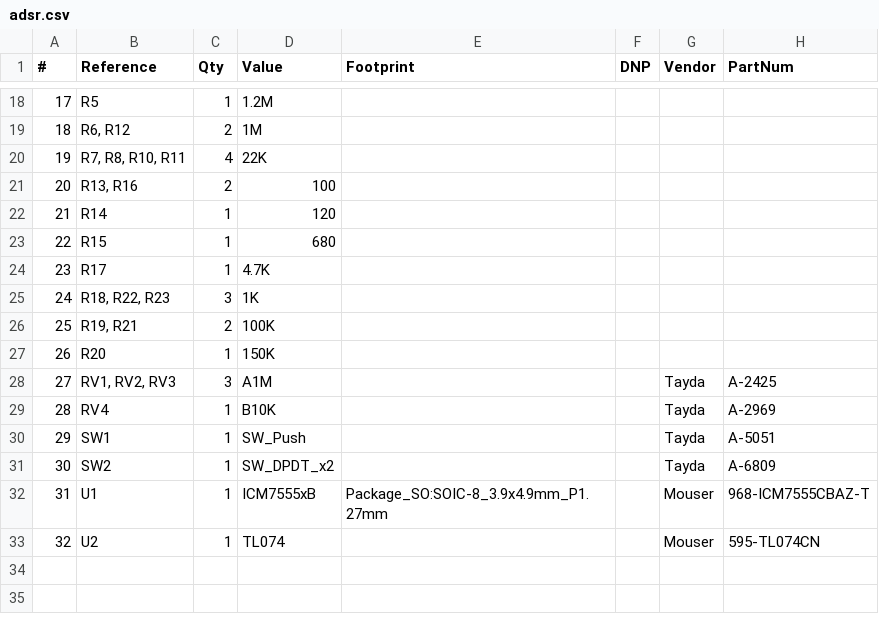
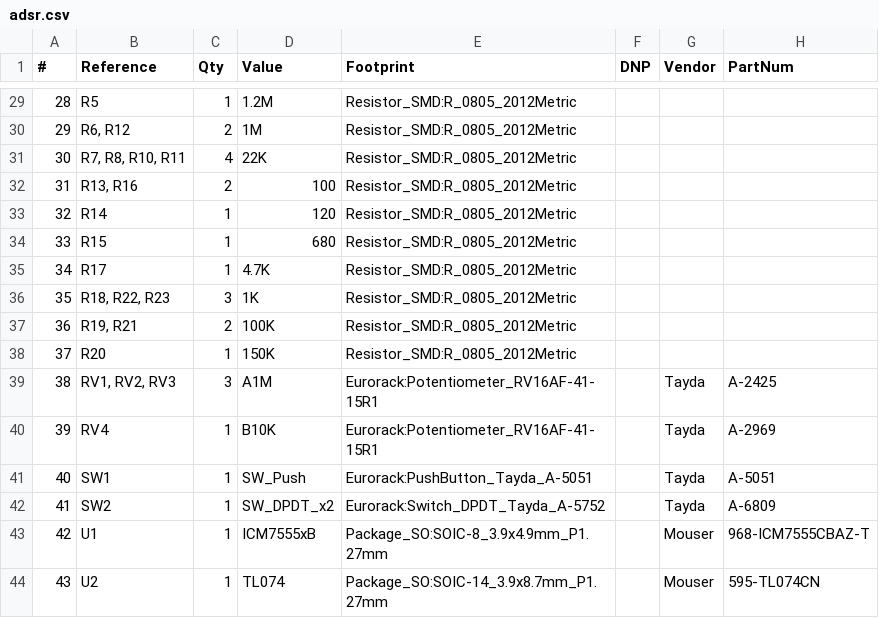
Before and after one commit to thismatters/EurorackAdsr, a CSV file: adsr.csv, drawn as a sheet; only a part is shown, gaps mark what is left out; addresses are those after the commit; the diff covers the shown part only; the diff names each change by its address in the sheet, - before the commit and + after, or states it on an @@ line.

```diff
--- a/adsr.csv
+++ b/adsr.csv
@@ column A (#) renumbered from row 21 down @@
-E29:E38 (Footprint): (empty)
+E29:E38 (Footprint): Resistor_SMD:R_0805_2012Metric
-E39:E40 (Footprint): (empty)
+E39:E40 (Footprint): Eurorack:Potentiometer_RV16AF-41-15R1
-E41 (Footprint): (empty)
+E41 (Footprint): Eurorack:PushButton_Tayda_A-5051
-E42 (Footprint): (empty)
+E42 (Footprint): Eurorack:Switch_DPDT_Tayda_A-5752
-E44 (Footprint): (empty)
+E44 (Footprint): Package_SO:SOIC-14_3.9x8.7mm_P1.27mm
```
Also changed, not shown: 11 added rows and 14 edited cells elsewhere in this file, 1 other file.
